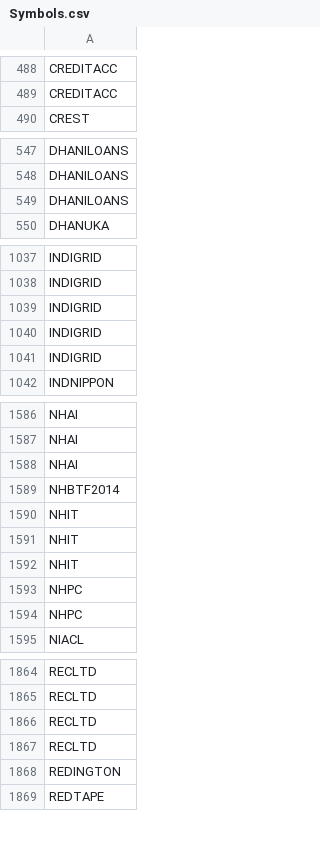
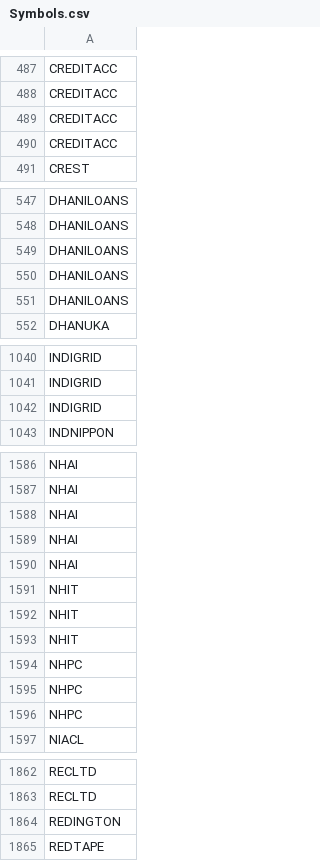
Before and after one commit to nikunjbaheti/NSE-Insider-Trading, a CSV file: Symbols.csv, drawn as a sheet; only a part is shown, gaps mark what is left out; the diff covers the shown part only.

```diff
--- a/Symbols.csv
+++ b/Symbols.csv
@@ -489,2 +488,4 @@ CREDITACC
 CREDITACC
+CREDITACC
+CREDITACC
 CREST
@@ -549,2 +549,4 @@ DHANILOANS
 DHANILOANS
+DHANILOANS
+DHANILOANS
 DHANUKA
@@ -1039,4 +1042,2 @@ INDIGRID
 INDIGRID
-INDIGRID
-INDIGRID
 INDNIPPON
@@ -1588,3 +1588,4 @@ NHAI
 NHAI
-NHBTF2014
+NHAI
+NHAI
 NHIT
@@ -1592,2 +1593,3 @@ NHIT
 NHIT
+NHPC
 NHPC
@@ -1865,4 +1863,2 @@ RECLTD
 RECLTD
-RECLTD
-RECLTD
 REDINGTON
```
Also changed, not shown: 21 added rows, 35 removed rows and 5 edited cells elsewhere in this file.
